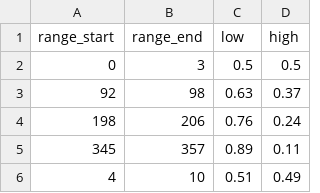
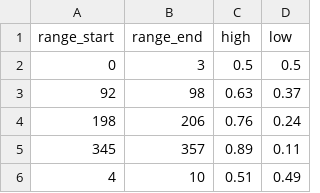
Before and after one commit to nitrawf/osu-elo-backend, a CSV file: elo_diff.csv, drawn as a sheet; only a part is shown.

```diff
--- a/elo_diff.csv
+++ b/elo_diff.csv
@@ -1,2 +1,2 @@
-range_start,range_end,low,high
+range_start,range_end,high,low
 0,3,0.5,0.5
```
Also changed, not shown: 1 other file.
